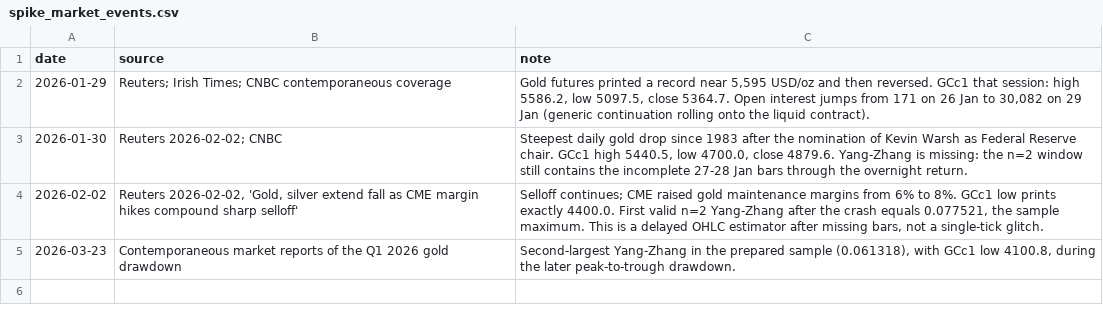
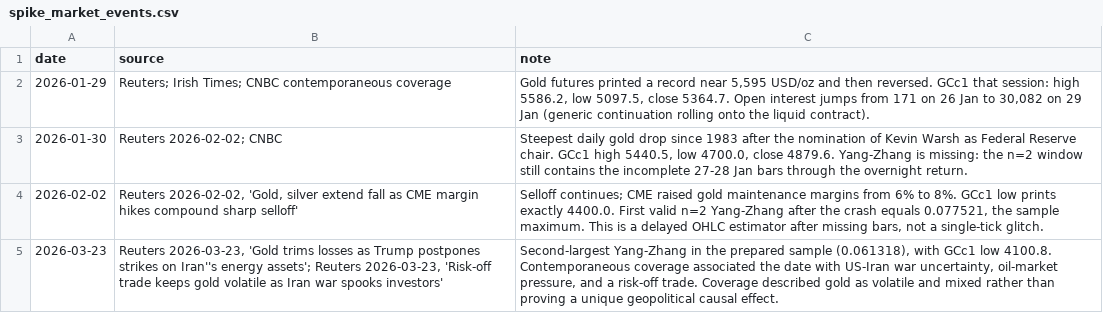
Before and after one commit to 0KeirLi0/Gold-vol-forecasting_ECON4120_GroupProject, a CSV file: report_group2/diagnostics/spike_market_events.csv, drawn as a sheet.

```diff
--- a/report_group2/diagnostics/spike_market_events.csv
+++ b/report_group2/diagnostics/spike_market_events.csv
@@ -4,2 +4,2 @@ date,source,note
 2026-02-02,"Reuters 2026-02-02, 'Gold, silver extend fall as CME margin hikes compound sharp selloff'","Selloff continues; CME raised gold maintenance margins from 6% to 8%. GCc1 low prints exactly 4400.0. First valid n=2 Yang-Zhang after the crash equals 0.077521, the sample maximum. This is a delayed OHLC estimator after missing bars, not a single-tick glitch."
-2026-03-23,Contemporaneous market reports of the Q1 2026 gold drawdown,"Second-largest Yang-Zhang in the prepared sample (0.061318), with GCc1 low 4100.8, during the later peak-to-trough drawdown."
+2026-03-23,"Reuters 2026-03-23, 'Gold trims losses as Trump postpones strikes on Iran''s energy assets'; Reuters 2026-03-23, 'Risk-off trade keeps gold volatile as Iran war spooks investors'","Second-largest Yang-Zhang in the prepared sample (0.061318), with GCc1 low 4100.8. Contemporaneous coverage associated the date with US-Iran war uncertainty, oil-market pressure, and a risk-off trade. Coverage described gold as volatile and mixed rather than proving a unique geopolitical causal effect."
```
Also changed, not shown: 3 other files.
